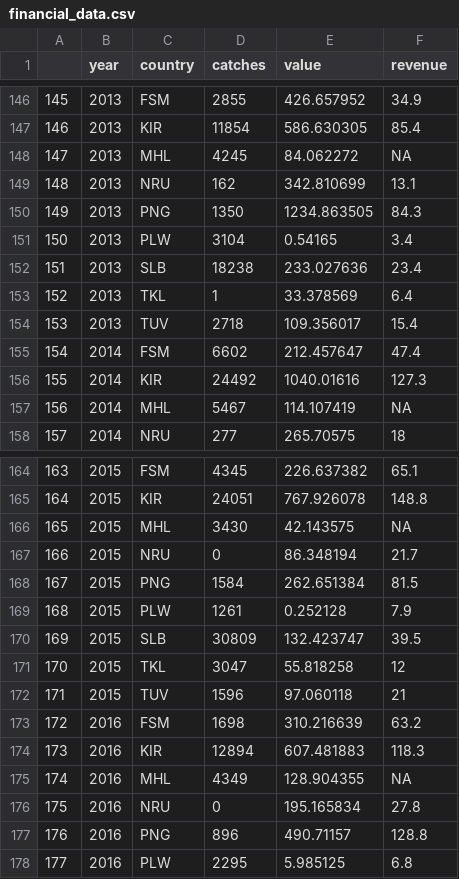
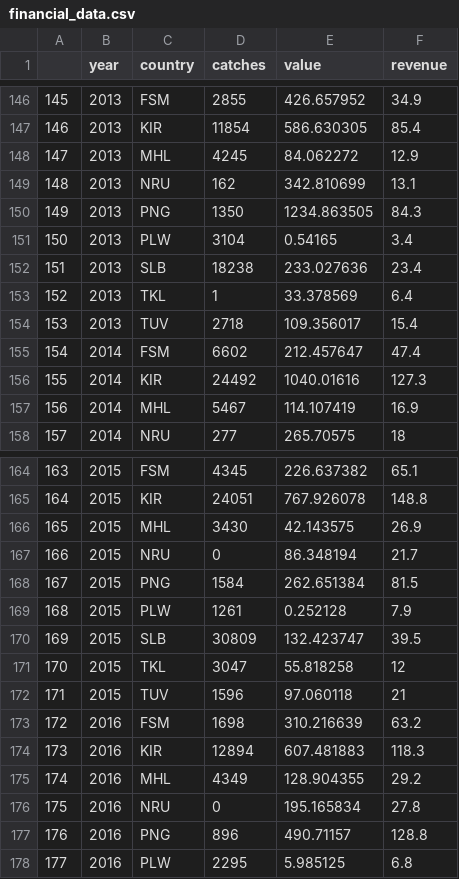
Before and after one commit to emlab-ucsb/vds-mpa-paper, a CSV file: data/financial_data.csv, drawn as a sheet; only a part is shown, gaps mark what is left out; the diff covers the shown part only.

```diff
--- a/data/financial_data.csv
+++ b/data/financial_data.csv
@@ -147,3 +147,3 @@
 "146",2013,"KIR",11854,586.630305,85.4
-"147",2013,"MHL",4245,84.062272,NA
+"147",2013,"MHL",4245,84.062272,12.9
 "148",2013,"NRU",162,342.810699,13.1
@@ -156,3 +156,3 @@
 "155",2014,"KIR",24492,1040.01616,127.3
-"156",2014,"MHL",5467,114.107419,NA
+"156",2014,"MHL",5467,114.107419,16.9
 "157",2014,"NRU",277,265.70575,18
@@ -165,3 +165,3 @@
 "164",2015,"KIR",24051,767.926078,148.8
-"165",2015,"MHL",3430,42.143575,NA
+"165",2015,"MHL",3430,42.143575,26.9
 "166",2015,"NRU",0,86.348194,21.7
@@ -174,3 +174,3 @@
 "173",2016,"KIR",12894,607.481883,118.3
-"174",2016,"MHL",4349,128.904355,NA
+"174",2016,"MHL",4349,128.904355,29.2
 "175",2016,"NRU",0,195.165834,27.8
```
Also changed, not shown: 5 edited cells elsewhere in this file.
